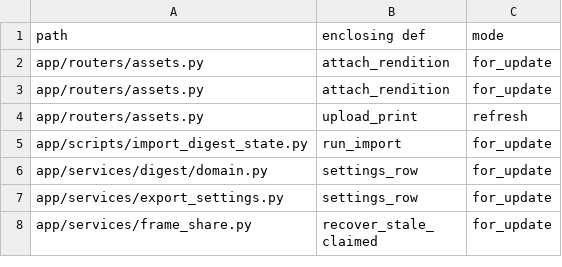
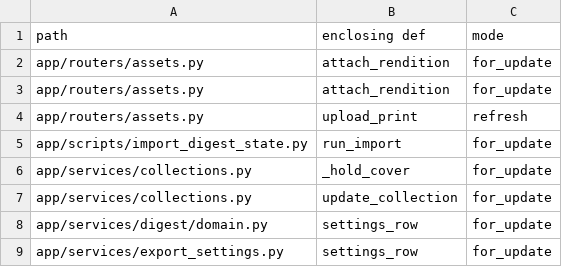
Before and after one commit to fmaass/memos-ng, a TSV file: docs/lock-census.tsv, drawn as a sheet; only a part is shown; the shorter side is filled out with more unchanged rows; the diff names each change by its address in the sheet, - before the commit and + after, or states it on an @@ line.

Commit message:
Merge branch 'feature/memng-746-collections-schema' (squash)

```diff
--- a/docs/lock-census.tsv
+++ b/docs/lock-census.tsv
+row 6: app/services/collections.py | _hold_cover | for_update
+row 7: app/services/collections.py | update_collection | for_update
```
Also changed, not shown: 6 other files.
